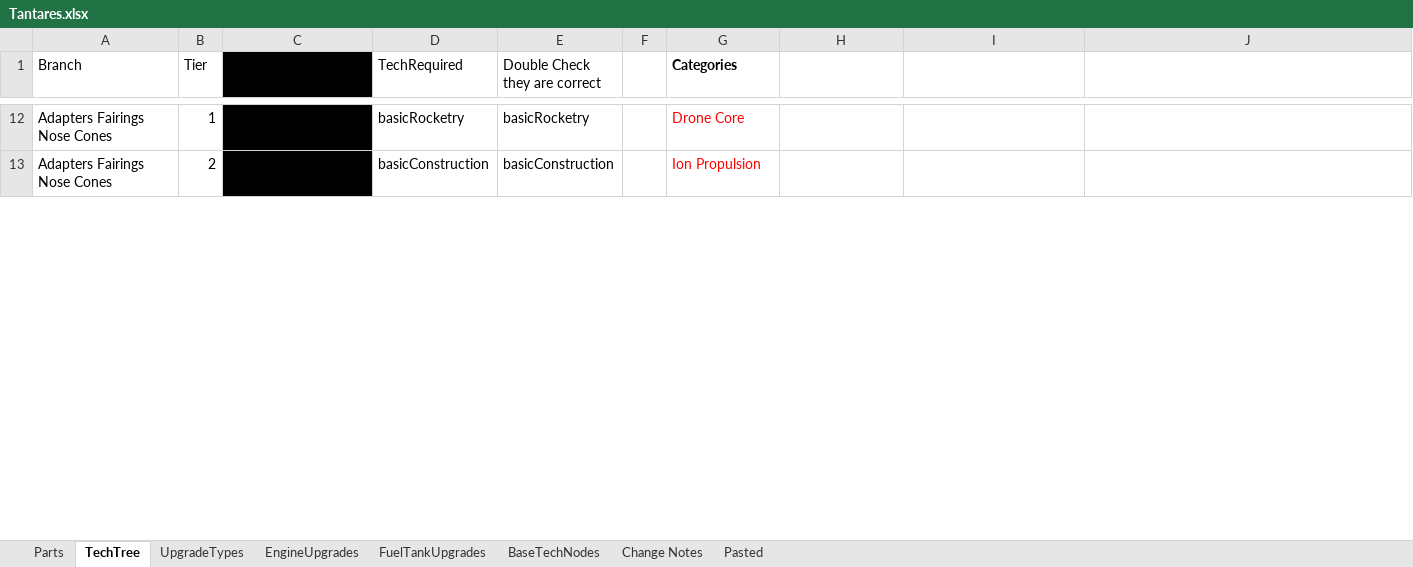
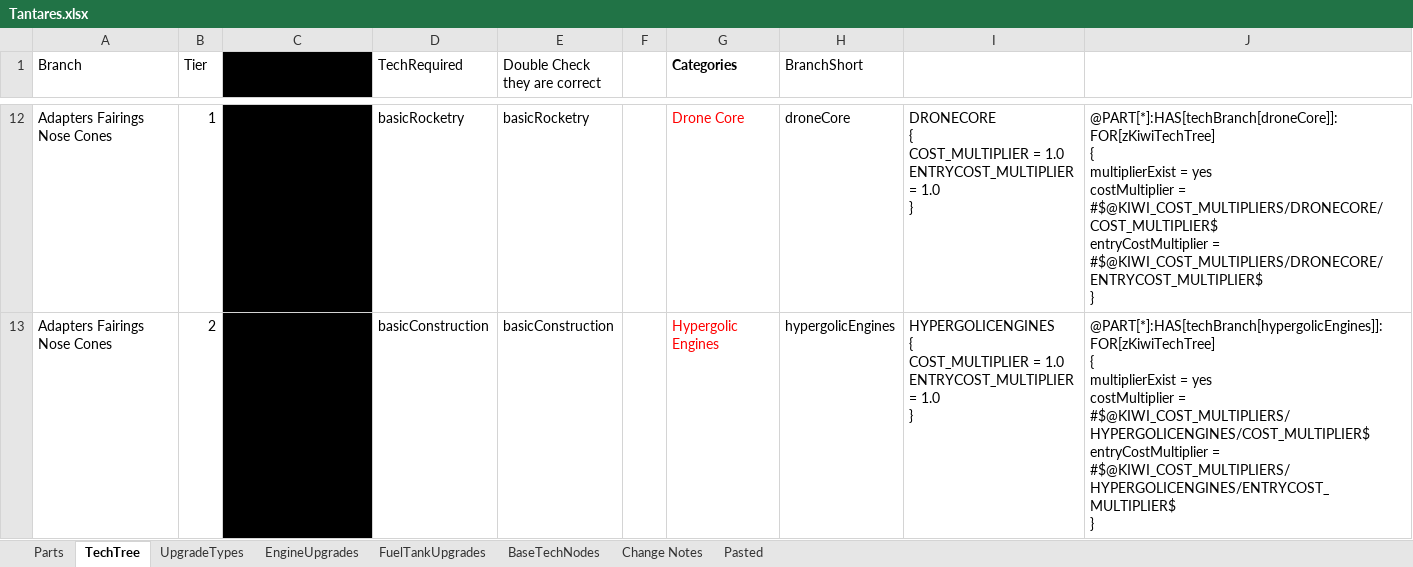
Before and after one commit to hemeac/kiwiTechTree, an Excel workbook: Source/Completed/Tantares.xlsx, sheet TechTree, drawn as a sheet; only a part is shown, gaps mark what is left out; values as stored, in another font and other column widths than the file's, no borders; ↵ is a line break in a cell; the diff covers the shown part only; the diff names each change by its address in the sheet, - before the commit and + after, or states it on an @@ line.

Commit message:
1.2 Update Balanced airplane parts
Added cost multipliers for future updates; Balanced airplane parts; Added config for monoProp engine upgrade with attached Monoprop tank; Extras patch to disable upgrades.

```diff
--- a/Source/Completed/Tantares.xlsx (sheet TechTree)
+++ b/Source/Completed/Tantares.xlsx (sheet TechTree)
-H1: (empty)
+H1: BranchShort
-H12 (BranchShort): (empty)
+H12 (BranchShort): droneCore
-I12: (empty)
+I12: DRONECORE ↵ { ↵ COST_MULTIPLIER = 1.0 ↵ ENTRYCOST_MULTIPLIER = 1.0 ↵ }
-J12: (empty)
+J12: @PART[*]:HAS[techBranch[droneCore]]:FOR[zKiwiTechTree] ↵ { ↵ multiplierExist = yes ↵ costMultiplier = #$@KIWI_COST_MULTIPLIERS/DRONECORE/COST_MULTIPLIER$ ↵ entryCostMultiplier = #$@KIWI_COST_MULTIPLIERS/DRONECORE/ENTRYCOST_MULTIPLIER$ ↵ }
-G13 (Categories): Ion Propulsion
+G13 (Categories): Hypergolic Engines
-H13 (BranchShort): (empty)
+H13 (BranchShort): hypergolicEngines
-I13: (empty)
+I13: HYPERGOLICENGINES ↵ { ↵ COST_MULTIPLIER = 1.0 ↵ ENTRYCOST_MULTIPLIER = 1.0 ↵ }
-J13: (empty)
+J13: @PART[*]:HAS[techBranch[hypergolicEngines]]:FOR[zKiwiTechTree] ↵ { ↵ multiplierExist = yes ↵ costMultiplier = #$@KIWI_COST_MULTIPLIERS/HYPERGOLICENGINES/COST_MULTIPLIER$ ↵ entryCostMultiplier = #$@KIWI_COST_MULTIPLIERS/HYPERGOLICENGINES/ENTRYCOST_MULTIPLIER$ ↵ }
```
Also changed, not shown: 150 edited cells elsewhere in this sheet, sheet Parts, sheet Change Notes, formulas that keep their value, 21 other files.
